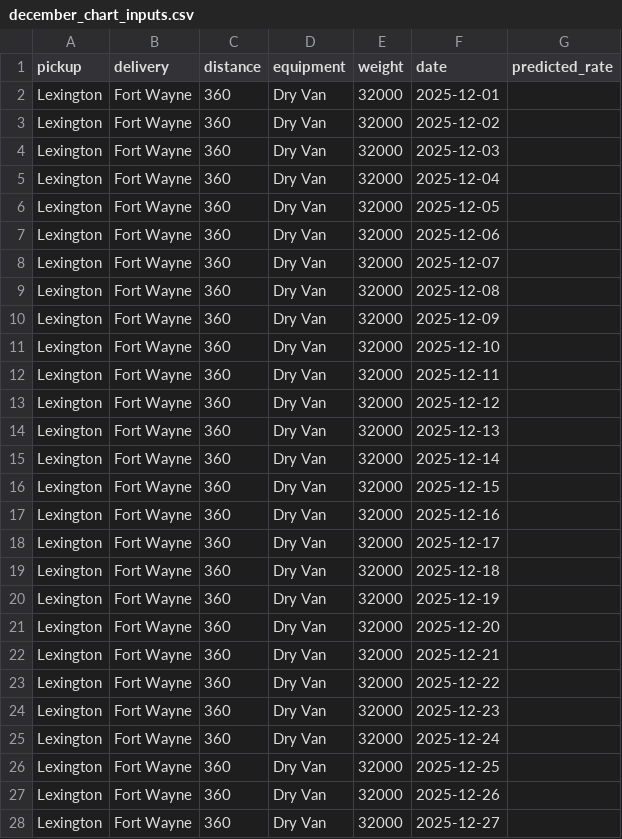
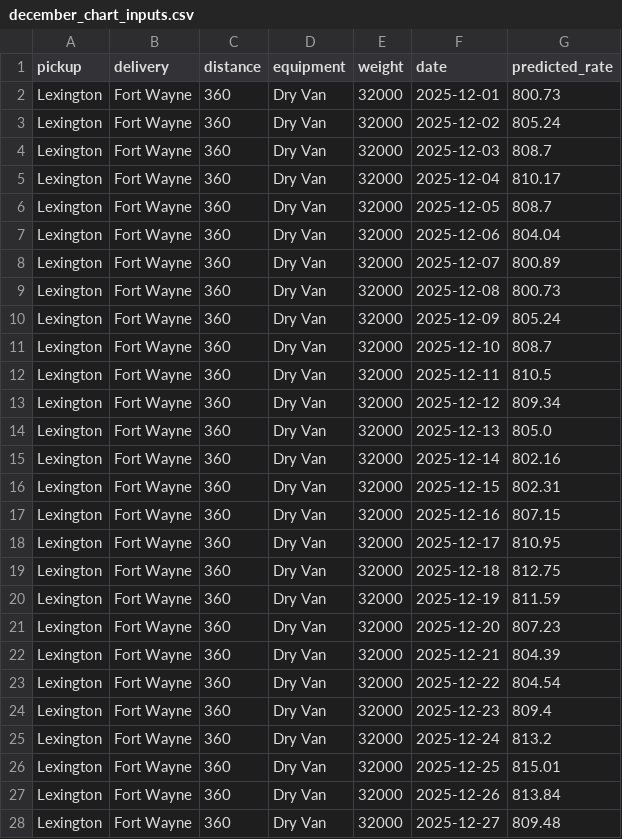
Before and after one commit to TunaKomurcu/freight-rate-prediction, a CSV file: data/december_chart_inputs.csv, drawn as a sheet; only a part is shown; the diff covers the shown part only.

```diff
--- a/data/december_chart_inputs.csv
+++ b/data/december_chart_inputs.csv
@@ -1,28 +1,28 @@
 pickup,delivery,distance,equipment,weight,date,predicted_rate
-Lexington,Fort Wayne,360,Dry Van,32000,2025-12-01,
-Lexington,Fort Wayne,360,Dry Van,32000,2025-12-02,
-Lexington,Fort Wayne,360,Dry Van,32000,2025-12-03,
-Lexington,Fort Wayne,360,Dry Van,32000,2025-12-04,
-Lexington,Fort Wayne,360,Dry Van,32000,2025-12-05,
-Lexington,Fort Wayne,360,Dry Van,32000,2025-12-06,
-Lexington,Fort Wayne,360,Dry Van,32000,2025-12-07,
-Lexington,Fort Wayne,360,Dry Van,32000,2025-12-08,
-Lexington,Fort Wayne,360,Dry Van,32000,2025-12-09,
-Lexington,Fort Wayne,360,Dry Van,32000,2025-12-10,
-Lexington,Fort Wayne,360,Dry Van,32000,2025-12-11,
-Lexington,Fort Wayne,360,Dry Van,32000,2025-12-12,
-Lexington,Fort Wayne,360,Dry Van,32000,2025-12-13,
-Lexington,Fort Wayne,360,Dry Van,32000,2025-12-14,
-Lexington,Fort Wayne,360,Dry Van,32000,2025-12-15,
-Lexington,Fort Wayne,360,Dry Van,32000,2025-12-16,
-Lexington,Fort Wayne,360,Dry Van,32000,2025-12-17,
-Lexington,Fort Wayne,360,Dry Van,32000,2025-12-18,
-Lexington,Fort Wayne,360,Dry Van,32000,2025-12-19,
-Lexington,Fort Wayne,360,Dry Van,32000,2025-12-20,
-Lexington,Fort Wayne,360,Dry Van,32000,2025-12-21,
-Lexington,Fort Wayne,360,Dry Van,32000,2025-12-22,
-Lexington,Fort Wayne,360,Dry Van,32000,2025-12-23,
-Lexington,Fort Wayne,360,Dry Van,32000,2025-12-24,
-Lexington,Fort Wayne,360,Dry Van,32000,2025-12-25,
-Lexington,Fort Wayne,360,Dry Van,32000,2025-12-26,
-Lexington,Fort Wayne,360,Dry Van,32000,2025-12-27,
+Lexington,Fort Wayne,360,Dry Van,32000,2025-12-01,800.73
+Lexington,Fort Wayne,360,Dry Van,32000,2025-12-02,805.24
+Lexington,Fort Wayne,360,Dry Van,32000,2025-12-03,808.7
+Lexington,Fort Wayne,360,Dry Van,32000,2025-12-04,810.17
+Lexington,Fort Wayne,360,Dry Van,32000,2025-12-05,808.7
+Lexington,Fort Wayne,360,Dry Van,32000,2025-12-06,804.04
+Lexington,Fort Wayne,360,Dry Van,32000,2025-12-07,800.89
+Lexington,Fort Wayne,360,Dry Van,32000,2025-12-08,800.73
+Lexington,Fort Wayne,360,Dry Van,32000,2025-12-09,805.24
+Lexington,Fort Wayne,360,Dry Van,32000,2025-12-10,808.7
+Lexington,Fort Wayne,360,Dry Van,32000,2025-12-11,810.5
+Lexington,Fort Wayne,360,Dry Van,32000,2025-12-12,809.34
+Lexington,Fort Wayne,360,Dry Van,32000,2025-12-13,805.0
+Lexington,Fort Wayne,360,Dry Van,32000,2025-12-14,802.16
+Lexington,Fort Wayne,360,Dry Van,32000,2025-12-15,802.31
+Lexington,Fort Wayne,360,Dry Van,32000,2025-12-16,807.15
+Lexington,Fort Wayne,360,Dry Van,32000,2025-12-17,810.95
+Lexington,Fort Wayne,360,Dry Van,32000,2025-12-18,812.75
+Lexington,Fort Wayne,360,Dry Van,32000,2025-12-19,811.59
+Lexington,Fort Wayne,360,Dry Van,32000,2025-12-20,807.23
+Lexington,Fort Wayne,360,Dry Van,32000,2025-12-21,804.39
+Lexington,Fort Wayne,360,Dry Van,32000,2025-12-22,804.54
+Lexington,Fort Wayne,360,Dry Van,32000,2025-12-23,809.4
+Lexington,Fort Wayne,360,Dry Van,32000,2025-12-24,813.2
+Lexington,Fort Wayne,360,Dry Van,32000,2025-12-25,815.01
+Lexington,Fort Wayne,360,Dry Van,32000,2025-12-26,813.84
+Lexington,Fort Wayne,360,Dry Van,32000,2025-12-27,809.48
```
Also changed, not shown: 4 edited cells elsewhere in this file, 2 other files.
